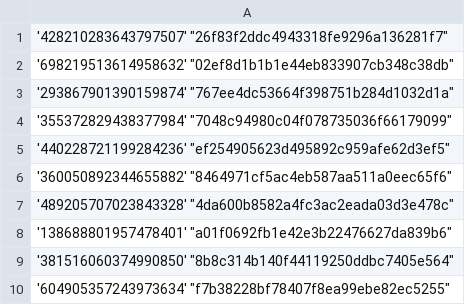
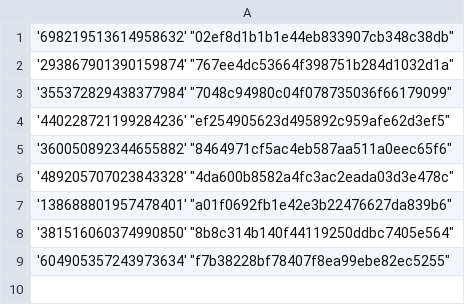
Before and after one commit to Heroes-United/patreonlist, a CSV file: users-uuids.csv, drawn as a sheet; the diff names each change by its address in the sheet, - before the commit and + after, or states it on an @@ line.

Commit message:
[HeroesUnited BOT] added new uuids || or updated mods

```diff
--- a/users-uuids.csv
+++ b/users-uuids.csv
-row 1: '428210283643797507' "26f83f2ddc4943318fe9296a136281f7"
```
Also changed, not shown: users.csv.
